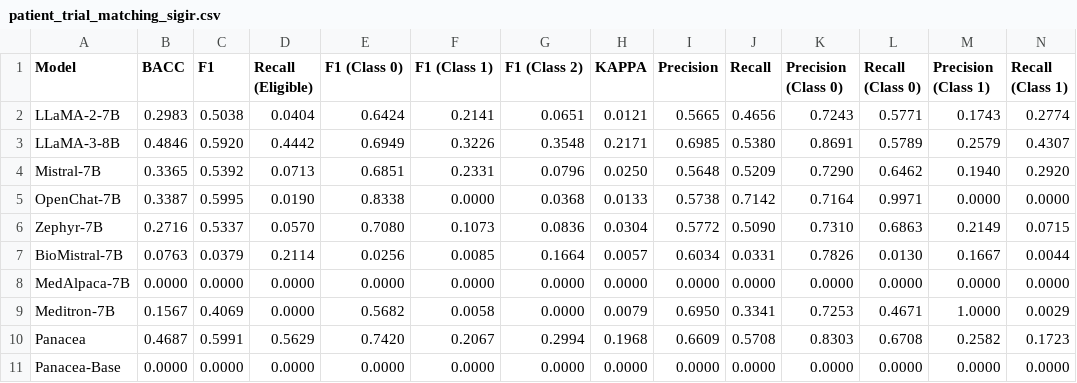
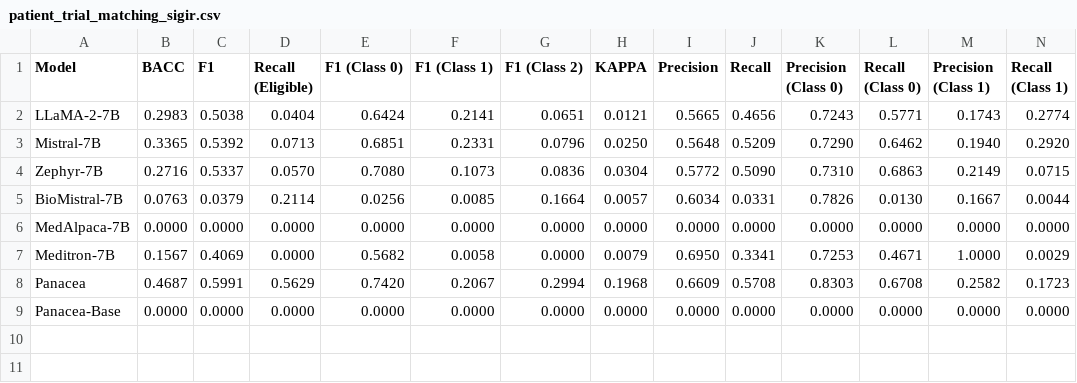
Before and after one commit to linjc16/Panacea, a CSV file: src/vis/results/0/patient_trial_matching_sigir.csv, drawn as a sheet; only a part is shown; rows hold the shown columns only; the diff names each change by its address in the sheet, - before the commit and + after, or states it on an @@ line.

```diff
--- a/src/vis/results/0/patient_trial_matching_sigir.csv
+++ b/src/vis/results/0/patient_trial_matching_sigir.csv
-row 3: LLaMA-3-8B | 0.4846 | 0.5920 | 0.4442 | 0.6949 | 0.3226 | 0.3548 | 0.2171 | 0.6985 | 0.5380 | 0.8691 | 0.5789 | 0.2579 | 0.4307
-row 5: OpenChat-7B | 0.3387 | 0.5995 | 0.0190 | 0.8338 | 0.0000 | 0.0368 | 0.0133 | 0.5738 | 0.7142 | 0.7164 | 0.9971 | 0.0000 | 0.0000
```
Also changed, not shown: 9 other files.
